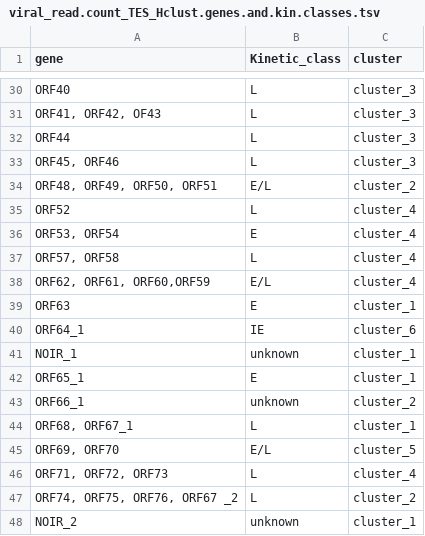
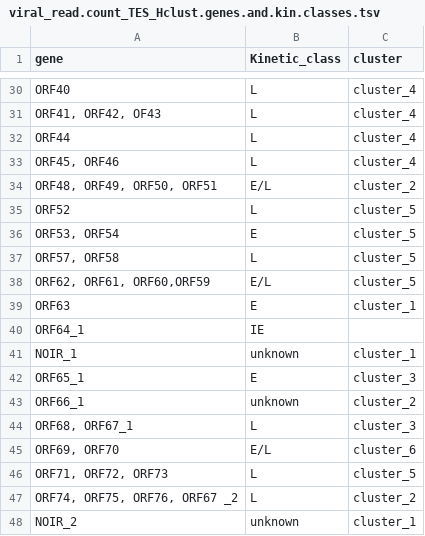
Before and after one commit to Balays/EHV-1-dynamic, a TSV file: LoRTIA_virus/TES_abund.norm_LoRTIA/viral_read.count_TES_Hclust.genes.and.kin.classes.tsv, drawn as a sheet; only a part is shown, gaps mark what is left out; the diff covers the shown part only; the diff names each change by its address in the sheet, - before the commit and + after, or states it on an @@ line.

```diff
--- a/LoRTIA_virus/TES_abund.norm_LoRTIA/viral_read.count_TES_Hclust.genes.and.kin.classes.tsv
+++ b/LoRTIA_virus/TES_abund.norm_LoRTIA/viral_read.count_TES_Hclust.genes.and.kin.classes.tsv
-C30:C33 (cluster): cluster_3
+C30:C33 (cluster): cluster_4
-C35:C38 (cluster): cluster_4
+C35:C38 (cluster): cluster_5
-C40 (cluster): cluster_6
+C40 (cluster): (empty)
-C42 (cluster): cluster_1
+C42 (cluster): cluster_3
-C44 (cluster): cluster_1
+C44 (cluster): cluster_3
-C45 (cluster): cluster_5
+C45 (cluster): cluster_6
-C46 (cluster): cluster_4
+C46 (cluster): cluster_5
```
Also changed, not shown: 15 edited cells elsewhere in this file, LoRTIA_virus/TES_abund.norm_LoRTIA/viral_read.count_TES_abund.cast.tsv, LoRTIA_virus/TES_abund.norm_LoRTIA/viral_read.count_TES_abund.mean.cast.tsv, 9 other files.
